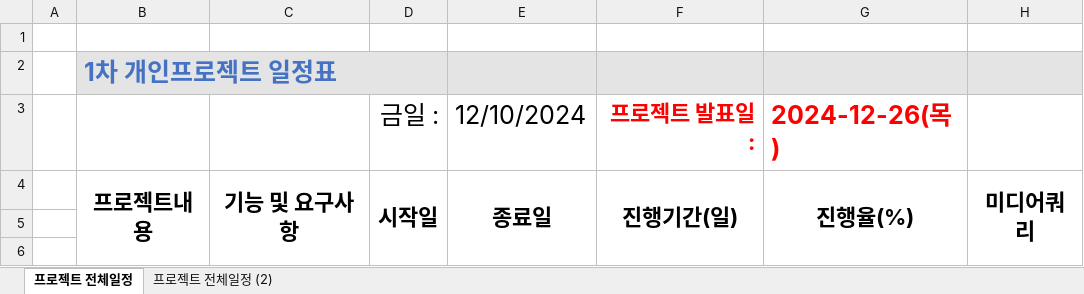
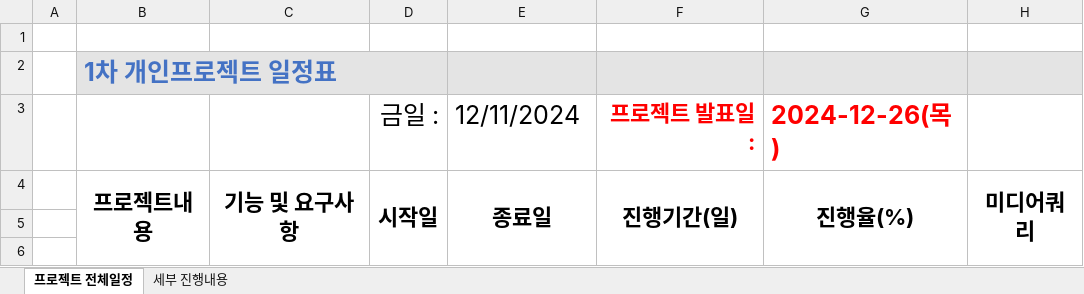
Before and after one commit to Hyeonseok0529/FED-RV-YHS, an Excel workbook: 9999.개인프로젝트/01.분석설계/프로젝트 관리/프로젝트 계획서(241211).xlsx, sheet 프로젝트 전체일정, drawn as a sheet; only a part is shown; values as stored, in another font and other column widths than the file's, no borders; charts and pictures and conditional formats not drawn; the diff names each change by its address in the sheet, - before the commit and + after, or states it on an @@ line.

```diff
--- a/9999.개인프로젝트/01.분석설계/프로젝트 관리/프로젝트 계획서(241211).xlsx (sheet 프로젝트 전체일정)
+++ b/9999.개인프로젝트/01.분석설계/프로젝트 관리/프로젝트 계획서(241211).xlsx (sheet 프로젝트 전체일정)
-sheet tab: 프로젝트 전체일정 (2)
+sheet tab: 세부 진행내용
-E3: 12/10/2024
+E3: 12/11/2024
```
Also changed, not shown: sheet 세부 진행내용, charts or pictures.
